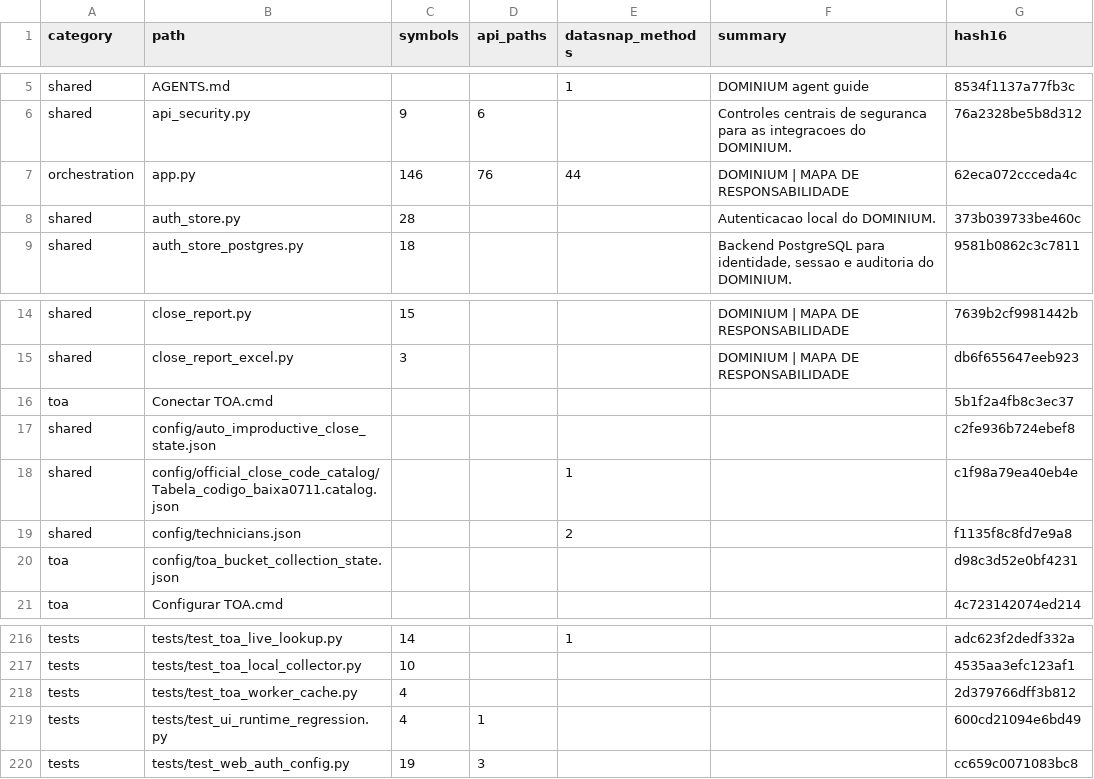
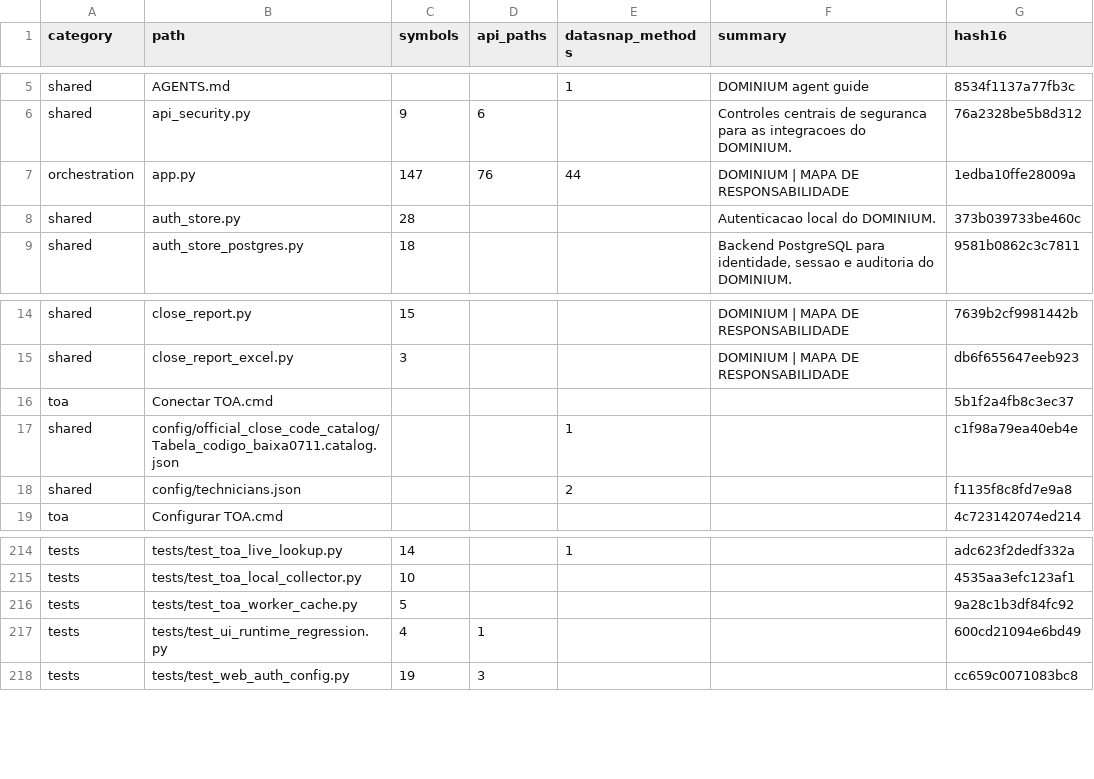
Before and after one commit to clarotechnet/dominium, a TSV file: .dominium/file-index.tsv, drawn as a sheet; only a part is shown, gaps mark what is left out.

```diff
--- a/.dominium/file-index.tsv
+++ b/.dominium/file-index.tsv
@@ -6,3 +6,3 @@ shared	AGENTS.md			1	DOMINIUM agent guide	8534f1137a77fb3c
 shared	api_security.py	9	6		Controles centrais de seguranca para as integracoes do DOMINIUM.	76a2328be5b8d312
-orchestration	app.py	146	76	44	DOMINIUM | MAPA DE RESPONSABILIDADE	62eca072ccceda4c
+orchestration	app.py	147	76	44	DOMINIUM | MAPA DE RESPONSABILIDADE	1edba10ffe28009a
 shared	auth_store.py	28			Autenticacao local do DOMINIUM.	373b039733be460c
@@ -16,6 +16,4 @@ shared	close_report_excel.py	3			DOMINIUM | MAPA DE RESPONSABILIDADE	db6f655647e
 toa	Conectar TOA.cmd					5b1f2a4fb8c3ec37
-shared	config/auto_improductive_close_state.json					c2fe936b724ebef8
 shared	config/official_close_code_catalog/Tabela_codigo_baixa0711.catalog.json			1		c1f98a79ea40eb4e
 shared	config/technicians.json			2		f1135f8c8fd7e9a8
-toa	config/toa_bucket_collection_state.json					d98c3d52e0bf4231
 toa	Configurar TOA.cmd					4c723142074ed214
@@ -217,3 +215,3 @@ tests	tests/test_toa_live_lookup.py	14		1		adc623f2dedf332a
 tests	tests/test_toa_local_collector.py	10				4535aa3efc123af1
-tests	tests/test_toa_worker_cache.py	4				2d379766dff3b812
+tests	tests/test_toa_worker_cache.py	5				9a28c1b3df84fc92
 tests	tests/test_ui_runtime_regression.py	4	1			600cd21094e6bd49
```
Also changed, not shown: .dominium/symbol-index.tsv, 2 other files.
